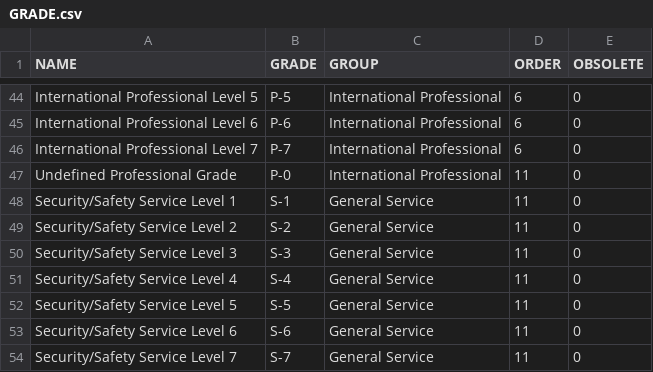
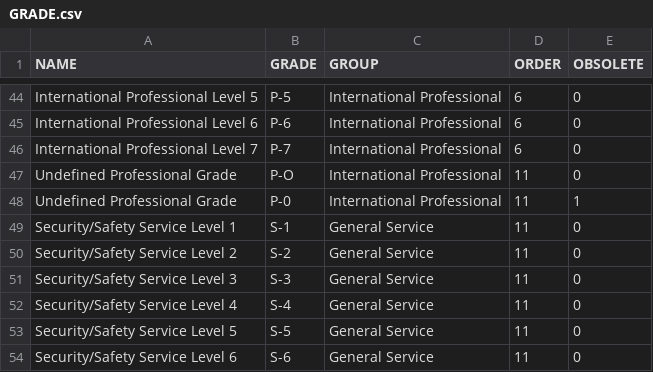
Before and after one commit to CEB-HLCM/HR-Public-Codes, a CSV file: GRADE.csv, drawn as a sheet; only a part is shown, gaps mark what is left out; the shorter side is filled out with more unchanged rows.

Commit message:
Updated GRADE

```diff
--- a/GRADE.csv
+++ b/GRADE.csv
@@ -46,3 +46,4 @@ International Professional Level 6,P-6,International Professional,6,0
 International Professional Level 7,P-7,International Professional,6,0
-Undefined Professional Grade,P-0,International Professional,11,0
+Undefined Professional Grade,P-O,International Professional,11,0
+Undefined Professional Grade,P-0,International Professional,11,1
 Security/Safety Service Level 1,S-1,General Service,11,0
```
